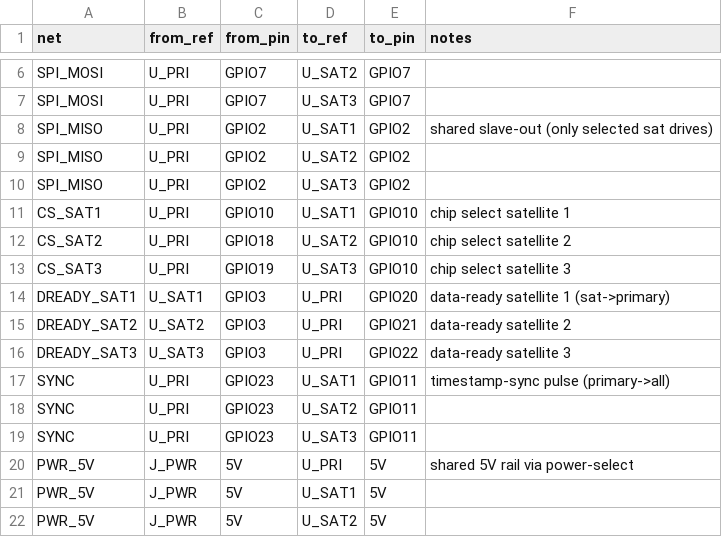
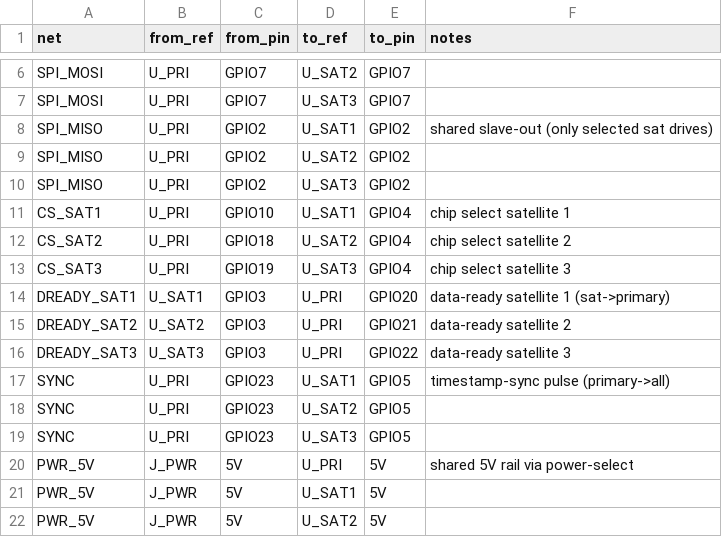
Before and after one commit to micgresham/zigbee-sniffer, a CSV file: hardware/carrier/netlist.csv, drawn as a sheet; only a part is shown, gaps mark what is left out.

Commit message:
Docs: channel-airtime guide, loud-neighbour troubleshooting, blogs 2-6, wiring guide, carrier fixes
- User guide + networks.md + spectrum.md: document the Channel airtime
  panel (frames/min by PAN, per-channel totals, per-PAN RSSI histograms)
  and the physical-proximity desense failure mode it catches
- Troubleshooting: new entry for network-wide dropouts / pairing failure
  caused by a loud neighbouring hub on a different channel
- host.md: pan_minutes pre-aggregation note; README: feature list update
- Blog entries 2-6 and project-story: development history through this
  week's field debugging (garage RF dead zone, Hue desense, airtime panel)
- Tethered-to-satellite wiring guide (md + generated PDF and generator)
- Carrier: DESIGN/netlist/pinout corrections from the schematic review
- Regenerated quickstart.docx / user-guide.docx via docs/tools/build.sh
  (quickstart.pdf / user-guide.pdf are manual exports from Jul 11 and
  predate this pass — re-export from the docx to refresh them)

```diff
--- a/hardware/carrier/netlist.csv
+++ b/hardware/carrier/netlist.csv
@@ -10,5 +10,5 @@ SPI_MISO,U_PRI,GPIO2,U_SAT2,GPIO2,
 SPI_MISO,U_PRI,GPIO2,U_SAT3,GPIO2,
-CS_SAT1,U_PRI,GPIO10,U_SAT1,GPIO10,chip select satellite 1
-CS_SAT2,U_PRI,GPIO18,U_SAT2,GPIO10,chip select satellite 2
-CS_SAT3,U_PRI,GPIO19,U_SAT3,GPIO10,chip select satellite 3
+CS_SAT1,U_PRI,GPIO10,U_SAT1,GPIO4,chip select satellite 1
+CS_SAT2,U_PRI,GPIO18,U_SAT2,GPIO4,chip select satellite 2
+CS_SAT3,U_PRI,GPIO19,U_SAT3,GPIO4,chip select satellite 3
 DREADY_SAT1,U_SAT1,GPIO3,U_PRI,GPIO20,data-ready satellite 1 (sat->primary)
@@ -16,5 +16,5 @@ DREADY_SAT2,U_SAT2,GPIO3,U_PRI,GPIO21,data-ready satellite 2
 DREADY_SAT3,U_SAT3,GPIO3,U_PRI,GPIO22,data-ready satellite 3
-SYNC,U_PRI,GPIO23,U_SAT1,GPIO11,timestamp-sync pulse (primary->all)
-SYNC,U_PRI,GPIO23,U_SAT2,GPIO11,
-SYNC,U_PRI,GPIO23,U_SAT3,GPIO11,
+SYNC,U_PRI,GPIO23,U_SAT1,GPIO5,timestamp-sync pulse (primary->all)
+SYNC,U_PRI,GPIO23,U_SAT2,GPIO5,
+SYNC,U_PRI,GPIO23,U_SAT3,GPIO5,
 PWR_5V,J_PWR,5V,U_PRI,5V,shared 5V rail via power-select
```
Also changed, not shown: 27 other files.
